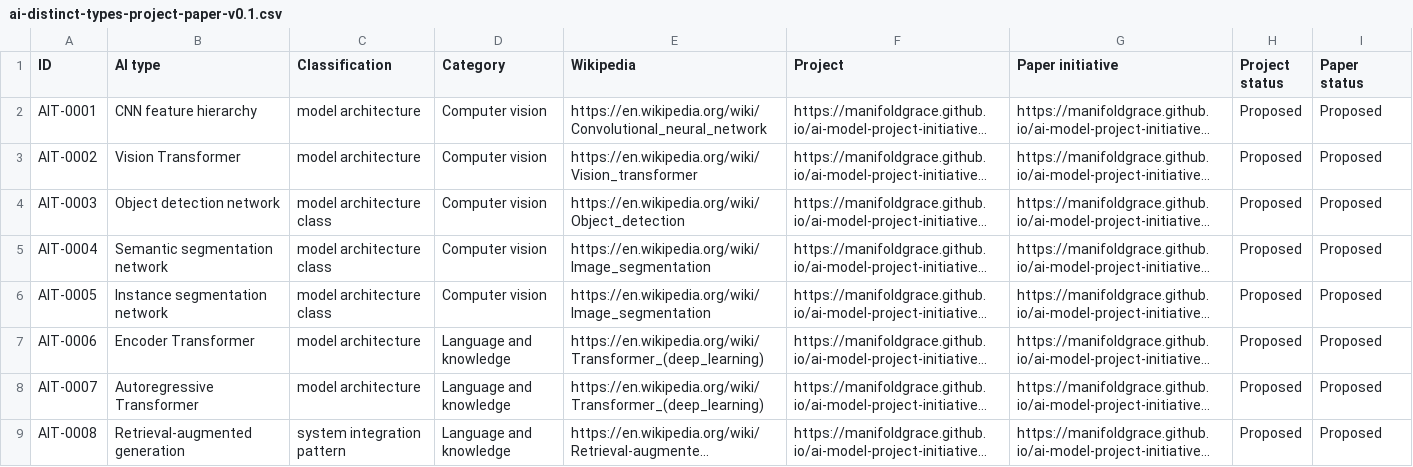
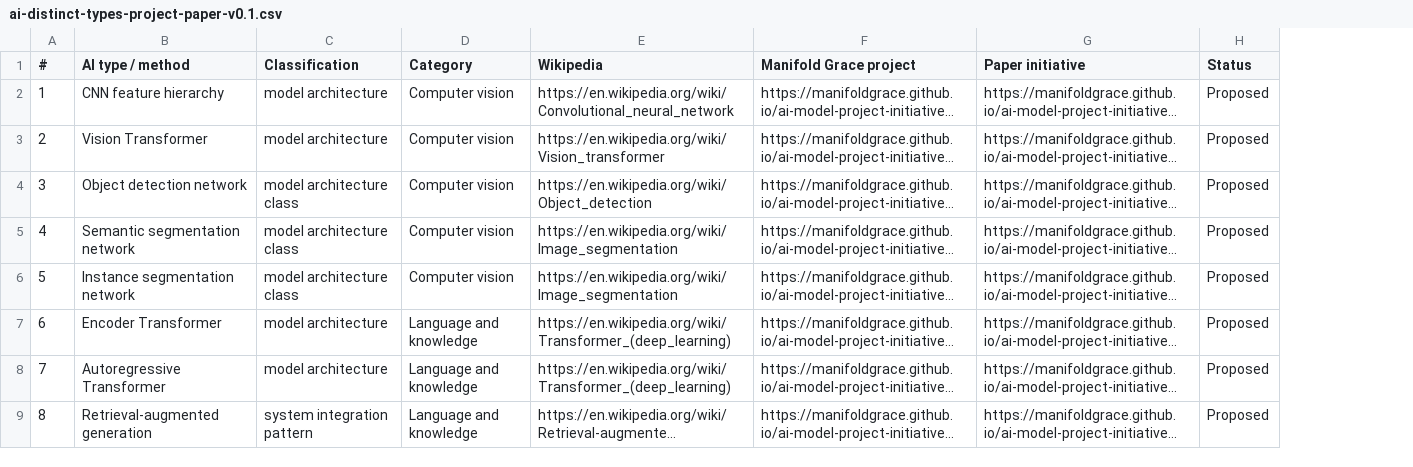
Before and after one commit to manifoldgrace/manifoldgrace.github.io, a CSV file: research/relational-awareness/ai-distinct-types-project-paper-v0.1.csv, drawn as a sheet; only a part is shown; long unchanged cells end in …; removed rows and columns are numbered as before the commit, all else as after; the diff names each change by its address in the sheet, - before the commit and + after, or states it on an @@ line.

Commit message:
Match CSV Excel columns exactly to one-type-per-row website table

```diff
--- a/research/relational-awareness/ai-distinct-types-project-paper-v0.1.csv
+++ b/research/relational-awareness/ai-distinct-types-project-paper-v0.1.csv
-column A (ID), rows 2-9: AIT-0001 | AIT-0002 | AIT-0003 | AIT-0004 | AIT-0005 | AIT-0006 | AIT-0007 | AIT-0008
+column A (#), rows 2-9: 1 | 2 | 3 | 4 | 5 | 6 | 7 | 8
-column I (Paper status), rows 2-9: all Proposed
-B1: AI type
+B1: AI type / method
-F1: Project
+F1: Manifold Grace project
-H1: Project status
+H1: Status
```
